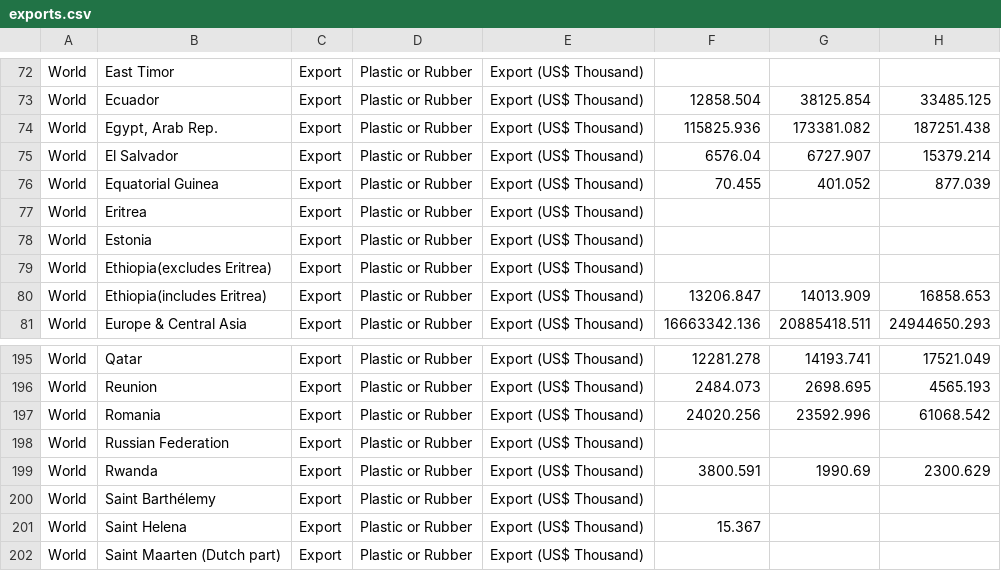
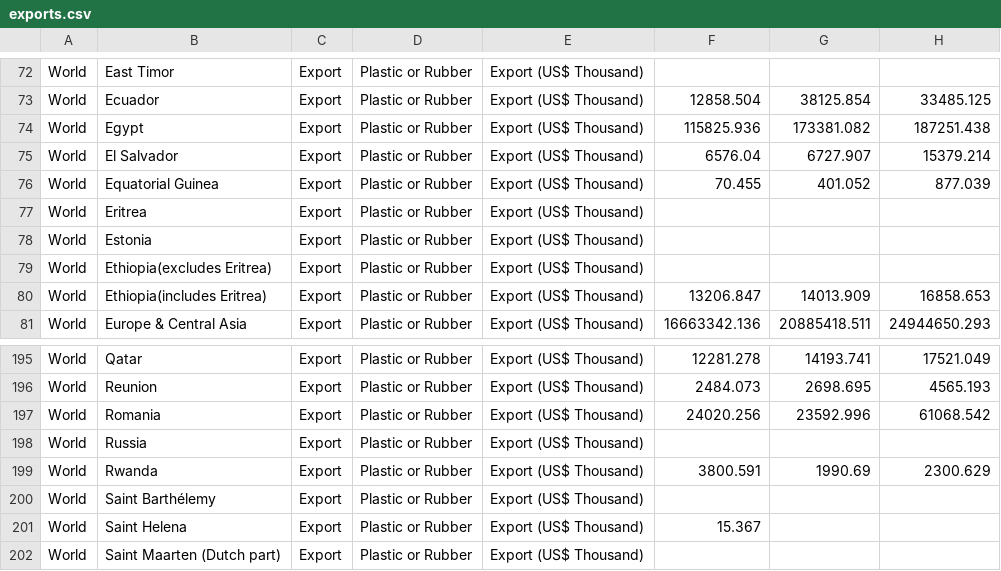
Before and after one commit to russellstrauss/microplastics, a CSV file: assets/js/data/exports.csv, drawn as a sheet; only a part is shown, gaps mark what is left out; the diff names each change by its address in the sheet, - before the commit and + after, or states it on an @@ line.

Commit message:
Fix russia and egypt

```diff
--- a/assets/js/data/exports.csv
+++ b/assets/js/data/exports.csv
-B74: Egypt, Arab Rep.
+B74: Egypt
-B198: Russian Federation
+B198: Russia
```
Also changed, not shown: assets/js/data/imports.csv, 1 other file.
